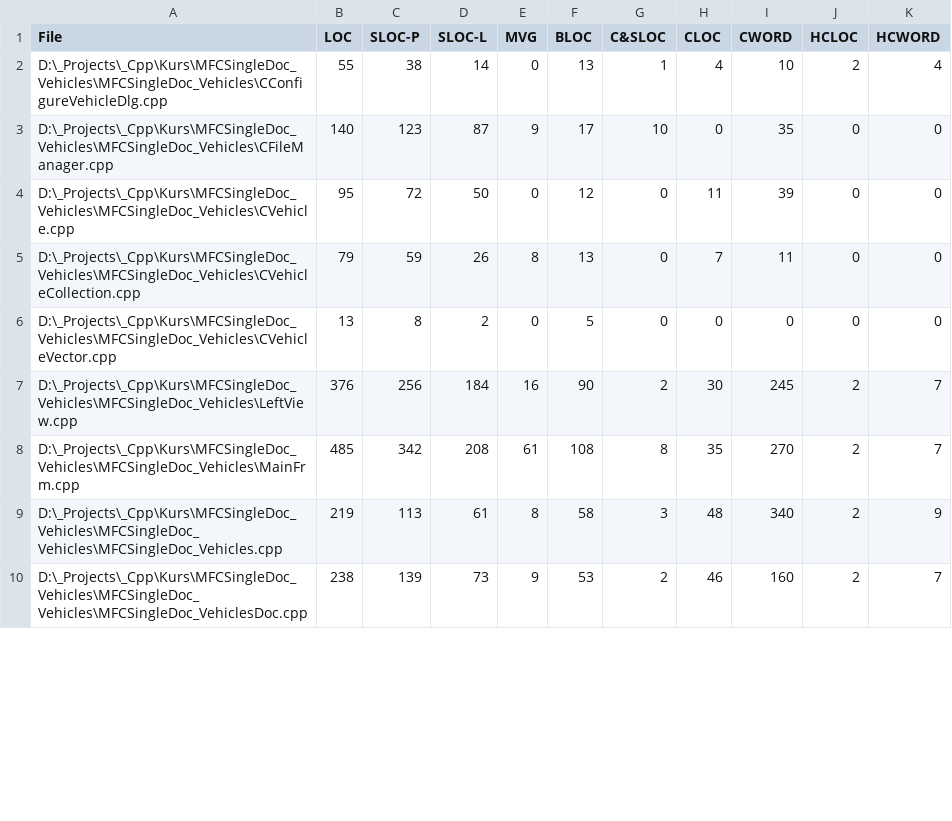
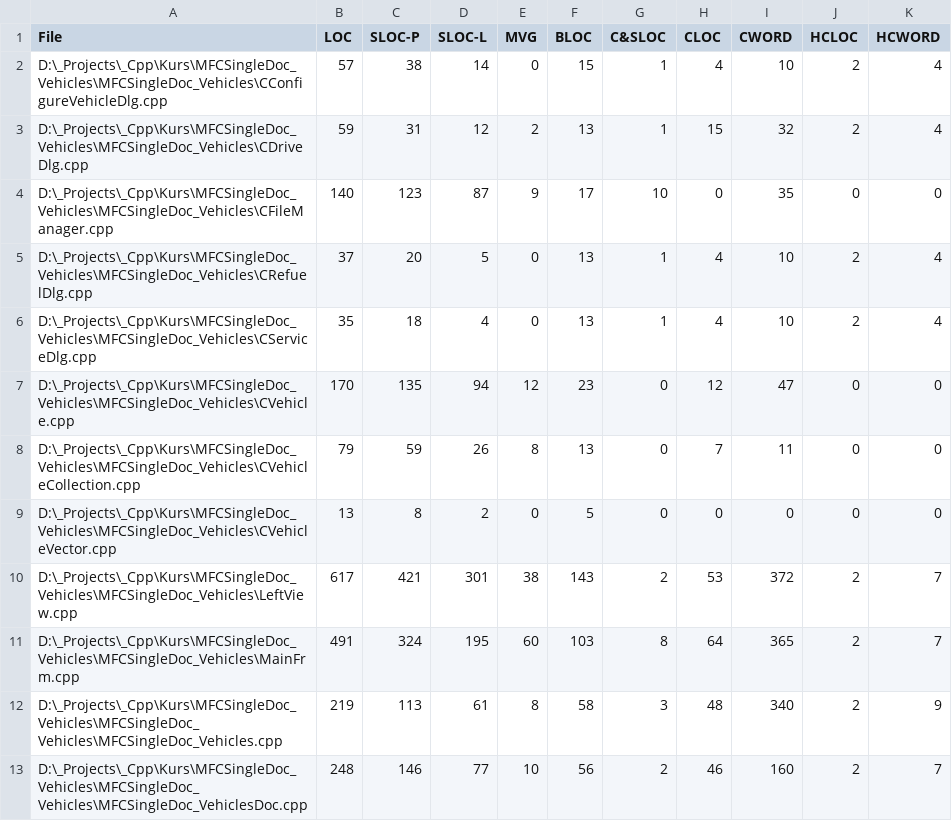
Before and after one commit to BrayanKhosravian/MFCSingleDoc_Vehicles, a CSV file: MFCSingleDoc_Vehicles/LocMetricsFiles.csv, drawn as a sheet; only a part is shown; the diff covers the shown part only.

```diff
--- a/MFCSingleDoc_Vehicles/LocMetricsFiles.csv
+++ b/MFCSingleDoc_Vehicles/LocMetricsFiles.csv
@@ -1,10 +1,13 @@
 File,LOC,SLOC-P,SLOC-L,MVG,BLOC,C&SLOC,CLOC,CWORD,HCLOC,HCWORD
-D:\_Projects\_Cpp\Kurs\MFCSingleDoc_Vehicles\MFCSingleDoc_Vehicles\CConfigureVehicleDlg.cpp,55,38,14,0,13,1,4,10,2,4
+D:\_Projects\_Cpp\Kurs\MFCSingleDoc_Vehicles\MFCSingleDoc_Vehicles\CConfigureVehicleDlg.cpp,57,38,14,0,15,1,4,10,2,4
+D:\_Projects\_Cpp\Kurs\MFCSingleDoc_Vehicles\MFCSingleDoc_Vehicles\CDriveDlg.cpp,59,31,12,2,13,1,15,32,2,4
 D:\_Projects\_Cpp\Kurs\MFCSingleDoc_Vehicles\MFCSingleDoc_Vehicles\CFileManager.cpp,140,123,87,9,17,10,0,35,0,0
-D:\_Projects\_Cpp\Kurs\MFCSingleDoc_Vehicles\MFCSingleDoc_Vehicles\CVehicle.cpp,95,72,50,0,12,0,11,39,0,0
+D:\_Projects\_Cpp\Kurs\MFCSingleDoc_Vehicles\MFCSingleDoc_Vehicles\CRefuelDlg.cpp,37,20,5,0,13,1,4,10,2,4
+D:\_Projects\_Cpp\Kurs\MFCSingleDoc_Vehicles\MFCSingleDoc_Vehicles\CServiceDlg.cpp,35,18,4,0,13,1,4,10,2,4
+D:\_Projects\_Cpp\Kurs\MFCSingleDoc_Vehicles\MFCSingleDoc_Vehicles\CVehicle.cpp,170,135,94,12,23,0,12,47,0,0
 D:\_Projects\_Cpp\Kurs\MFCSingleDoc_Vehicles\MFCSingleDoc_Vehicles\CVehicleCollection.cpp,79,59,26,8,13,0,7,11,0,0
 D:\_Projects\_Cpp\Kurs\MFCSingleDoc_Vehicles\MFCSingleDoc_Vehicles\CVehicleVector.cpp,13,8,2,0,5,0,0,0,0,0
-D:\_Projects\_Cpp\Kurs\MFCSingleDoc_Vehicles\MFCSingleDoc_Vehicles\LeftView.cpp,376,256,184,16,90,2,30,245,2,7
-D:\_Projects\_Cpp\Kurs\MFCSingleDoc_Vehicles\MFCSingleDoc_Vehicles\MainFrm.cpp,485,342,208,61,108,8,35,270,2,7
+D:\_Projects\_Cpp\Kurs\MFCSingleDoc_Vehicles\MFCSingleDoc_Vehicles\LeftView.cpp,617,421,301,38,143,2,53,372,2,7
+D:\_Projects\_Cpp\Kurs\MFCSingleDoc_Vehicles\MFCSingleDoc_Vehicles\MainFrm.cpp,491,324,195,60,103,8,64,365,2,7
 D:\_Projects\_Cpp\Kurs\MFCSingleDoc_Vehicles\MFCSingleDoc_Vehicles\MFCSingleDoc_Vehicles.cpp,219,113,61,8,58,3,48,340,2,9
-D:\_Projects\_Cpp\Kurs\MFCSingleDoc_Vehicles\MFCSingleDoc_Vehicles\MFCSingleDoc_VehiclesDoc.cpp,238,139,73,9,53,2,46,160,2,7
+D:\_Projects\_Cpp\Kurs\MFCSingleDoc_Vehicles\MFCSingleDoc_Vehicles\MFCSingleDoc_VehiclesDoc.cpp,248,146,77,10,56,2,46,160,2,7
```
Also changed, not shown: 6 added rows and 36 edited cells elsewhere in this file, MFCSingleDoc_Vehicles/LocMetricsCommentWords.csv, MFCSingleDoc_Vehicles/LocMetricsFolders.csv, 14 other files.
